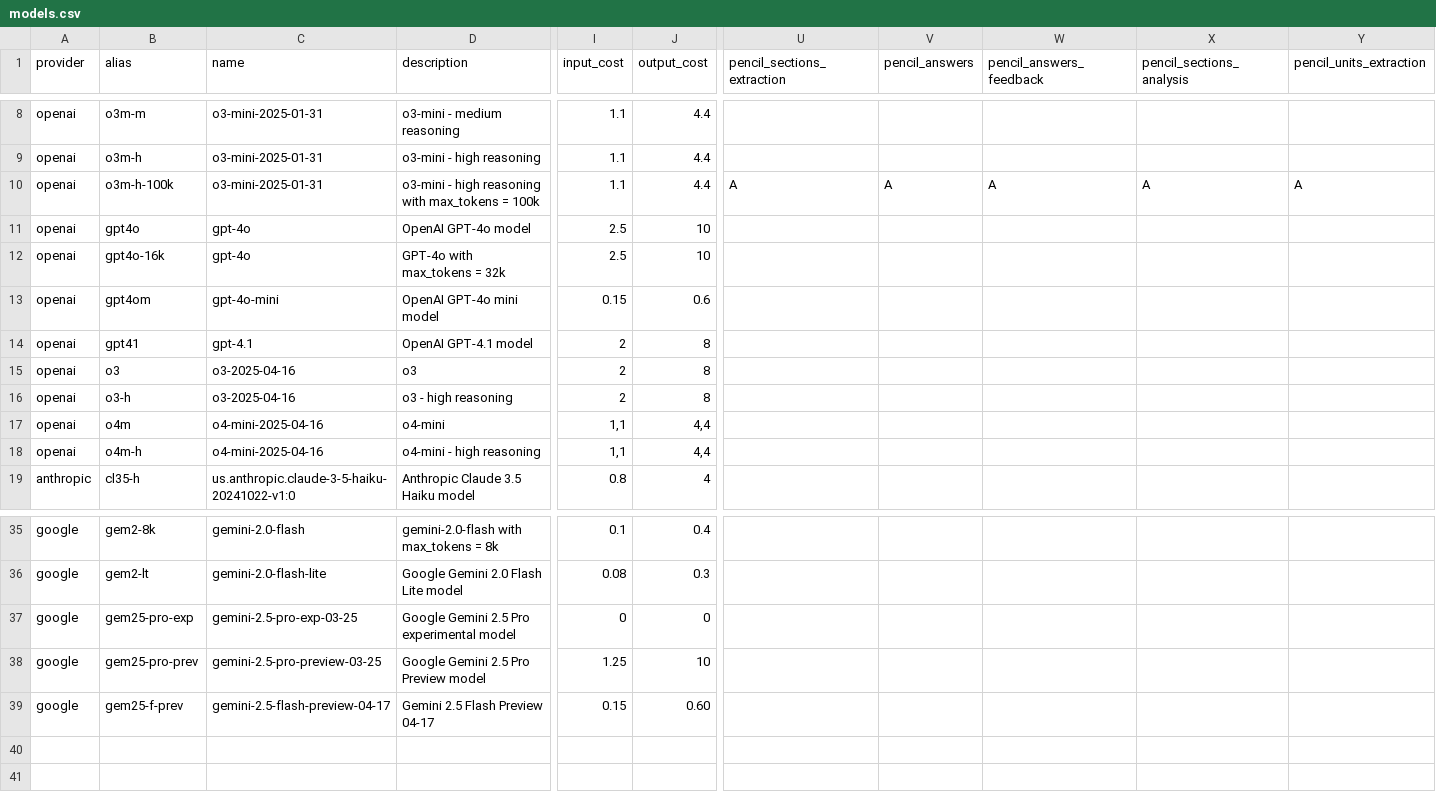
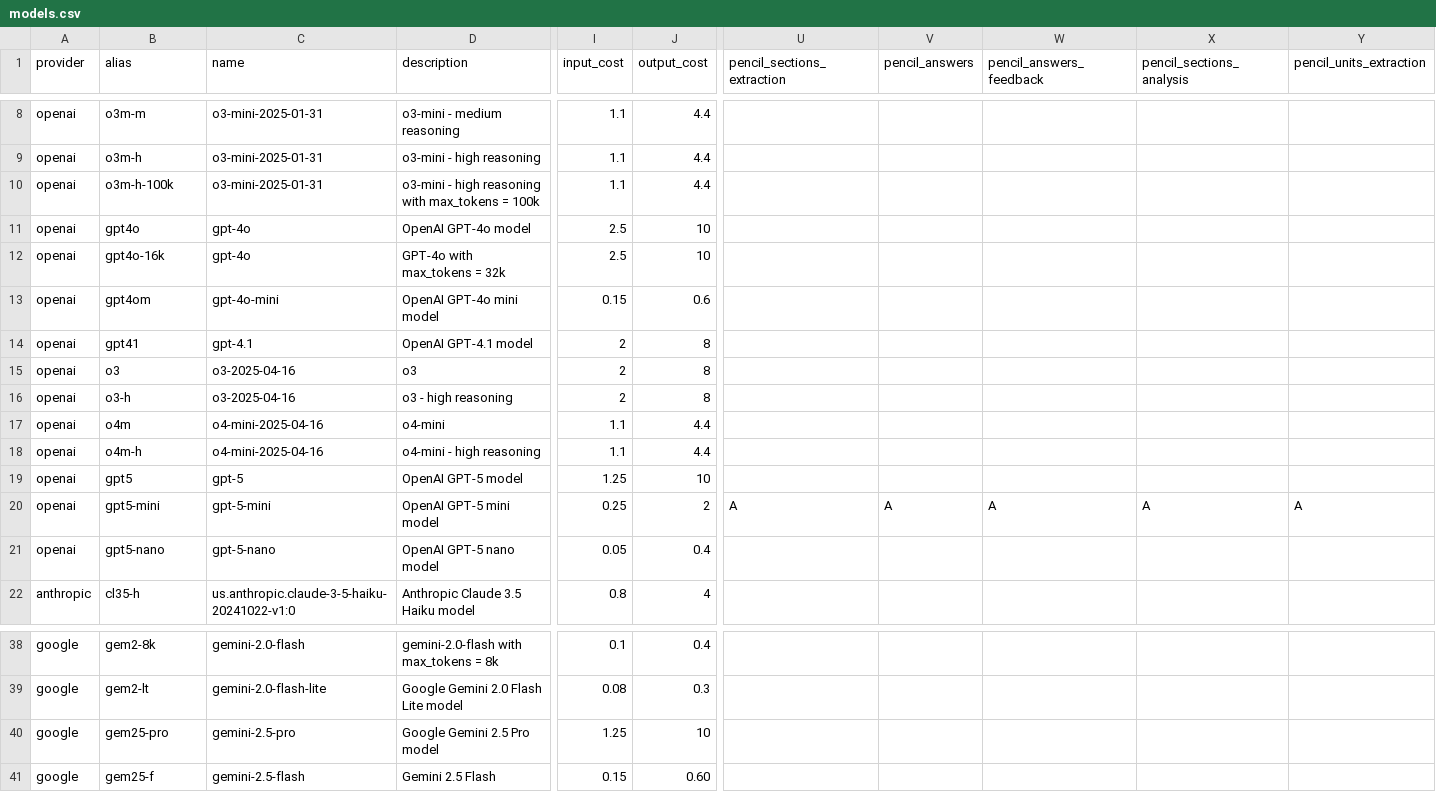
Before and after one commit to moebio/pencil-engine, a CSV file: data/models.csv, drawn as a sheet; only a part is shown, gaps mark what is left out; removed rows and columns are numbered as before the commit, all else as after; rows hold the shown columns only; the diff covers the shown part only; the diff names each change by its address in the sheet, - before the commit and + after, or states it on an @@ line.

Commit message:
tables updated (models)

```diff
--- a/data/models.csv
+++ b/data/models.csv
-U10 (pencil_sections_extraction): A
+U10 (pencil_sections_extraction): (empty)
-V10 (pencil_answers): A
+V10 (pencil_answers): (empty)
-W10 (pencil_answers_feedback): A
+W10 (pencil_answers_feedback): (empty)
-X10 (pencil_sections_analysis): A
+X10 (pencil_sections_analysis): (empty)
-Y10 (pencil_units_extraction): A
+Y10 (pencil_units_extraction): (empty)
-I17:I18 (input_cost): 1,1
+I17:I18 (input_cost): 1.1
-J17:J18 (output_cost): 4,4
+J17:J18 (output_cost): 4.4
+row 19: openai | gpt5 | gpt-5 | OpenAI GPT-5 model | 1.25 | 10
+row 20: openai | gpt5-mini | gpt-5-mini | OpenAI GPT-5 mini model | 0.25 | 2 | A | A | A | A | A
+row 21: openai | gpt5-nano | gpt-5-nano | OpenAI GPT-5 nano model | 0.05 | 0.4
-row 37: google | gem25-pro-exp | gemini-2.5-pro-exp-03-25 | Google Gemini 2.5 Pro experimental model | 0 | 0
-B40 (alias): gem25-pro-prev
+B40 (alias): gem25-pro
-C40 (name): gemini-2.5-pro-preview-03-25
+C40 (name): gemini-2.5-pro
-D40 (description): Google Gemini 2.5 Pro Preview model
+D40 (description): Google Gemini 2.5 Pro model
-B41 (alias): gem25-f-prev
+B41 (alias): gem25-f
-C41 (name): gemini-2.5-flash-preview-04-17
+C41 (name): gemini-2.5-flash
-D41 (description): Gemini 2.5 Flash Preview 04-17
+D41 (description): Gemini 2.5 Flash
```
Also changed, not shown: 1 edited cell elsewhere in this file, data/prompts.csv, 3 other files.
